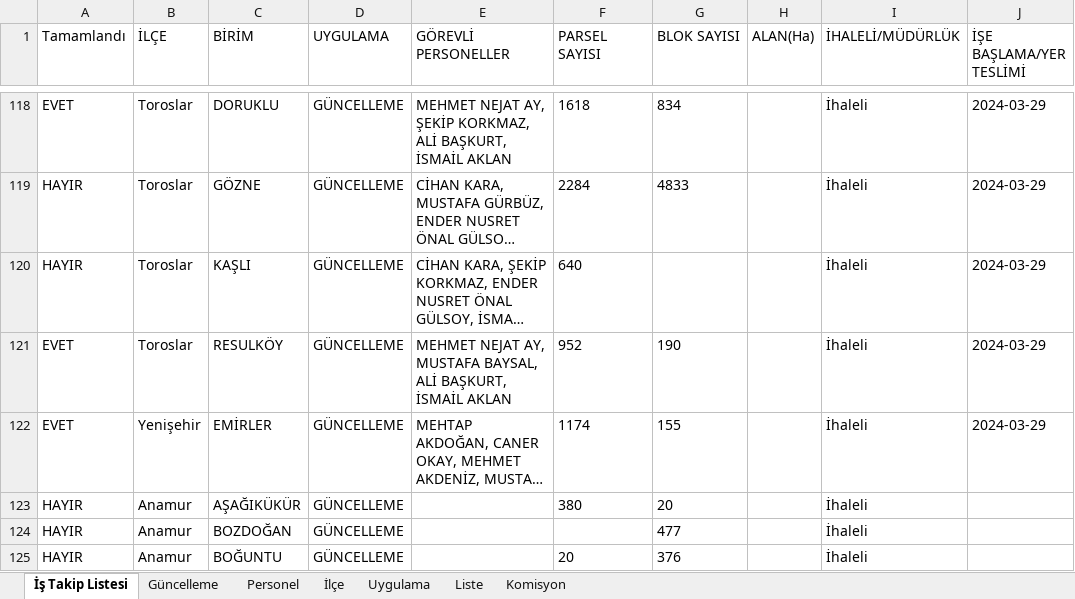
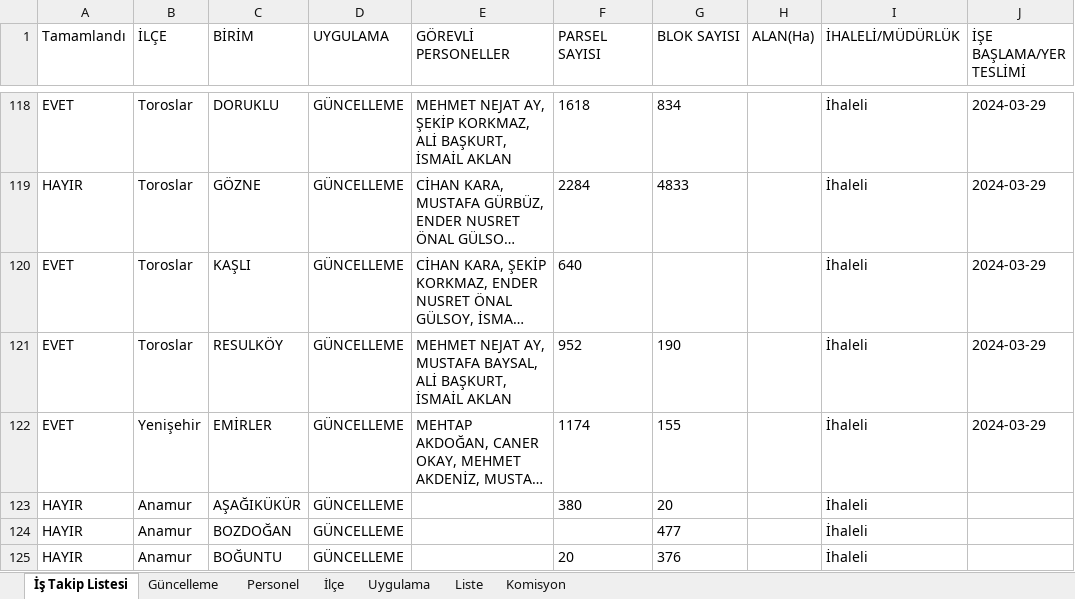
Before and after one commit to gokhangeo/ihale, an Excel workbook: istakip.xlsx, sheet İş Takip Listesi, drawn as a sheet; only a part is shown, gaps mark what is left out; long unchanged cells end in …; values as stored, in another font and other column widths than the file's, no borders; the diff names each change by its address in the sheet, - before the commit and + after, or states it on an @@ line.

Commit message:
İş Takip Güncellemesi - 25.06.2026 08:09:46

```diff
--- a/istakip.xlsx (sheet İş Takip Listesi)
+++ b/istakip.xlsx (sheet İş Takip Listesi)
-A120 (Tamamlandı): HAYIR
+A120 (Tamamlandı): EVET
```
